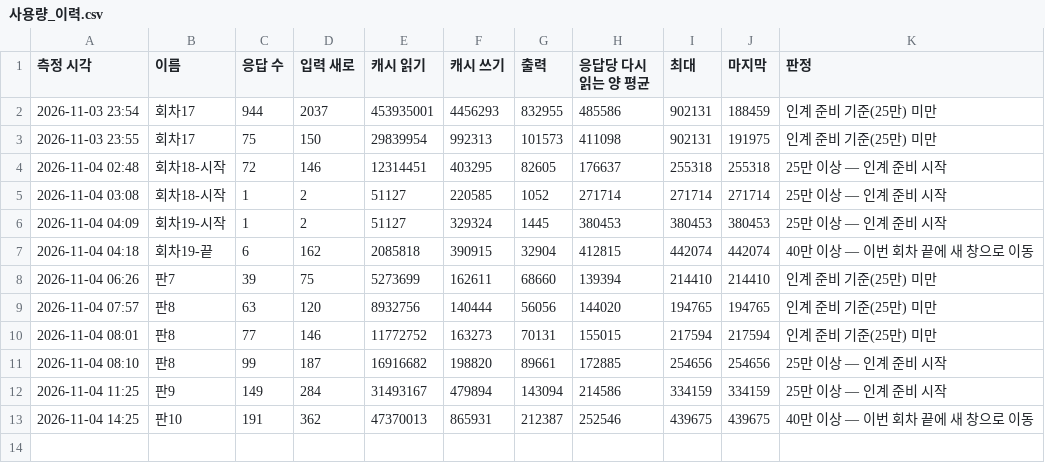
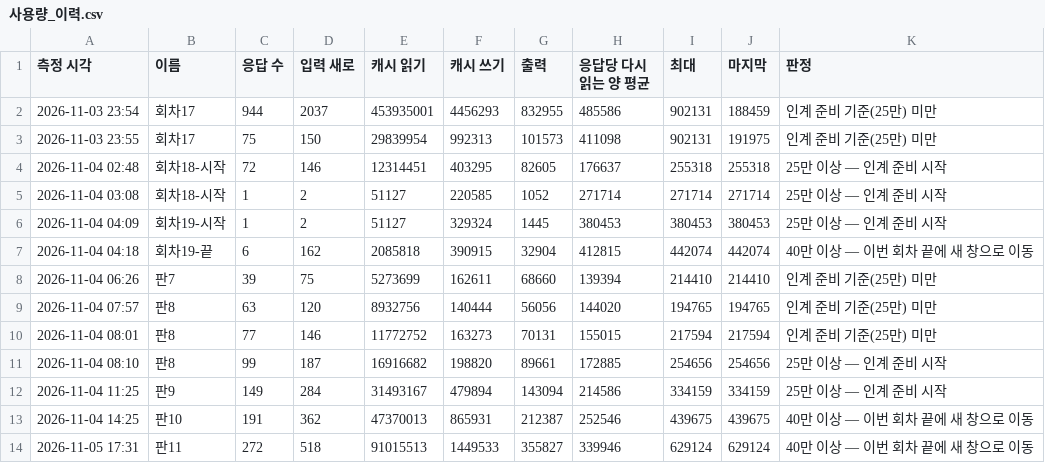
Before and after one commit to KimJeongHoe/event-planning, a CSV file: reports/사용량_이력.csv, drawn as a sheet.

```diff
--- a/reports/사용량_이력.csv
+++ b/reports/사용량_이력.csv
@@ -13 +13,2 @@
 2026-11-04 14:25,판10,191,362,47370013,865931,212387,252546,439675,439675,40만 이상 — 이번 회차 끝에 새 창으로 이동
+2026-11-05 17:31,판11,272,518,91015513,1449533,355827,339946,629124,629124,40만 이상 — 이번 회차 끝에 새 창으로 이동
```
Also changed, not shown: merged/다른도구용/칸_설명.csv, reports/시험_이력.csv, 7 other files.
